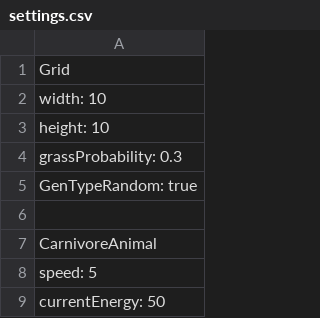
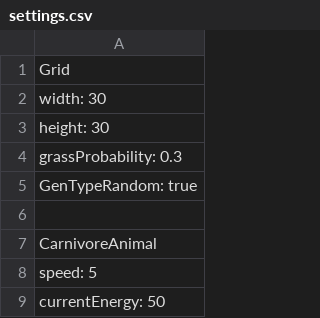
Before and after one commit to ddf172/Ecosystem-Simulation, a CSV file: Files/settings.csv, drawn as a sheet; only a part is shown.

```diff
--- a/Files/settings.csv
+++ b/Files/settings.csv
@@ -1,4 +1,4 @@
 Grid
-width: 10
-height: 10
+width: 30
+height: 30
 grassProbability: 0.3
```
Also changed, not shown: 10 other files.
